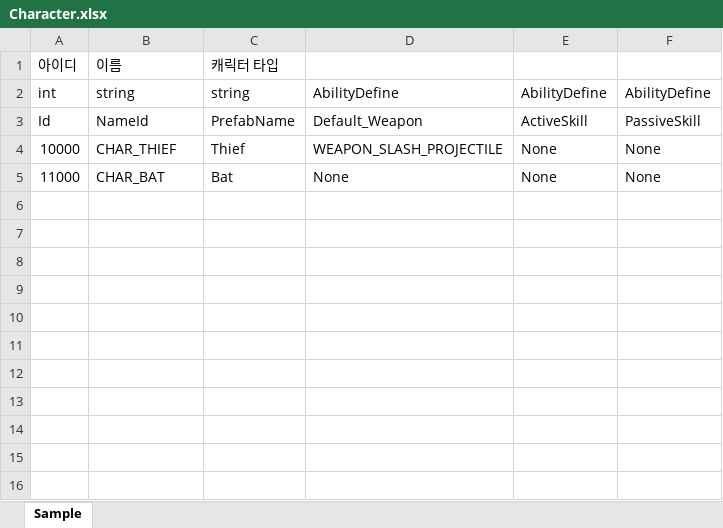
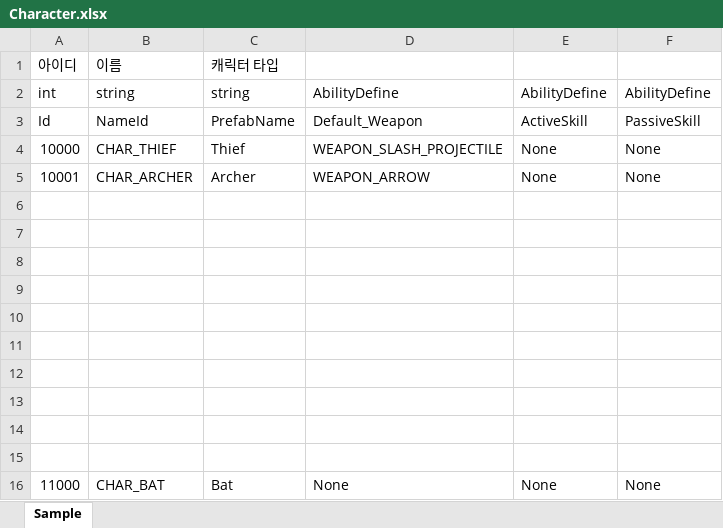
Before and after one commit to hyun9-95/TowerOfInfinity, an Excel workbook: Assets/Data/Excels/Character.xlsx, sheet Sample, drawn as a sheet; values as stored, in another font and other column widths than the file's, no borders; the diff names each change by its address in the sheet, - before the commit and + after, or states it on an @@ line.

Commit message:
Archer 데이터 추가

```diff
--- a/Assets/Data/Excels/Character.xlsx (sheet Sample)
+++ b/Assets/Data/Excels/Character.xlsx (sheet Sample)
+row 5: 10001 | CHAR_ARCHER | Archer | WEAPON_ARROW | None | None
+row 6: (empty)
+row 7: (empty)
+row 8: (empty)
+row 9: (empty)
+row 10: (empty)
+row 11: (empty)
+row 12: (empty)
+row 13: (empty)
+row 14: (empty)
+row 15: (empty)
```
Also changed, not shown: Assets/Data/Excels/Ability.xlsx, Assets/Data/Excels/BattleEvent.xlsx, 6 other files.
